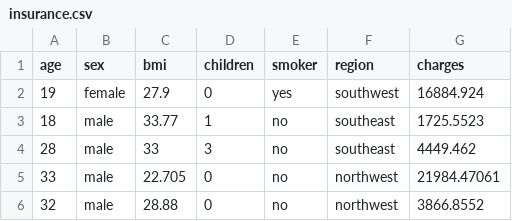
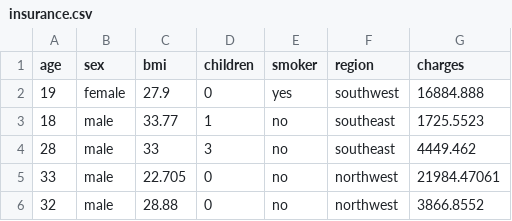
Before and after one commit to LylaLiu/FinalCapstone, a CSV file: insurance.csv, drawn as a sheet; only a part is shown.

Commit message:
change the number of insurance

```diff
--- a/insurance.csv
+++ b/insurance.csv
@@ -1,3 +1,3 @@
 age,sex,bmi,children,smoker,region,charges
-19,female,27.9,0,yes,southwest,16884.924
+19,female,27.9,0,yes,southwest,16884.888
 18,male,33.77,1,no,southeast,1725.5523
```
